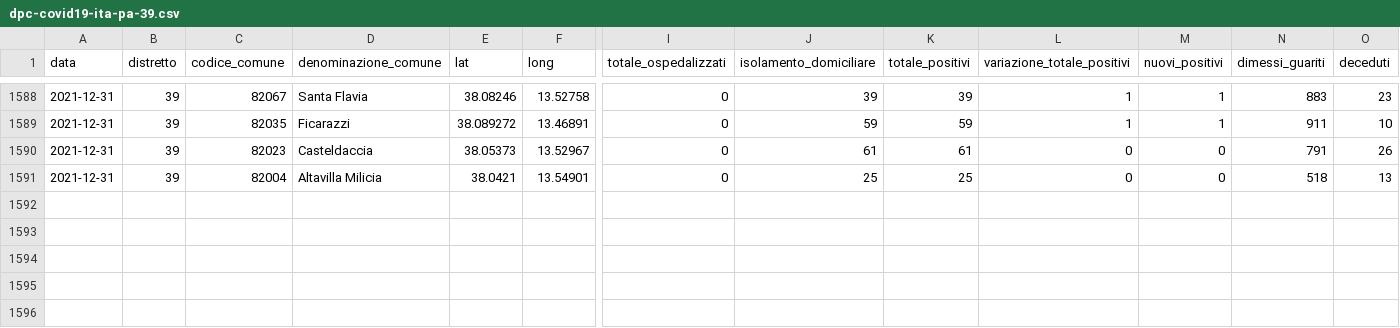
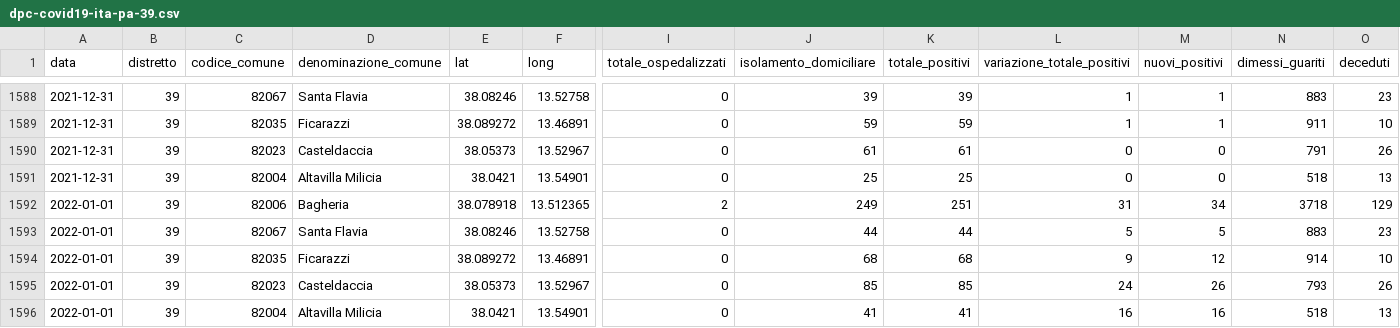
Before and after one commit to gabacode/f8lite, a CSV file: dati-distretto39/dpc-covid19-ita-pa-39.csv, drawn as a sheet; only a part is shown, gaps mark what is left out; rows hold the shown columns only; the diff names each change by its address in the sheet, - before the commit and + after, or states it on an @@ line.

```diff
--- a/dati-distretto39/dpc-covid19-ita-pa-39.csv
+++ b/dati-distretto39/dpc-covid19-ita-pa-39.csv
+row 1592: 2022-01-01 | 39 | 82006 | Bagheria | 38.078918 | 13.512365 | 2 | 249 | 251 | 31 | 34 | 3718 | 129
+row 1593: 2022-01-01 | 39 | 82067 | Santa Flavia | 38.08246 | 13.52758 | 0 | 44 | 44 | 5 | 5 | 883 | 23
+row 1594: 2022-01-01 | 39 | 82035 | Ficarazzi | 38.089272 | 13.46891 | 0 | 68 | 68 | 9 | 12 | 914 | 10
+row 1595: 2022-01-01 | 39 | 82023 | Casteldaccia | 38.05373 | 13.52967 | 0 | 85 | 85 | 24 | 26 | 793 | 26
+row 1596: 2022-01-01 | 39 | 82004 | Altavilla Milicia | 38.0421 | 13.54901 | 0 | 41 | 41 | 16 | 16 | 518 | 13
```
Also changed, not shown: dati-comuni/dpc-covid19-ita-pa-082004.csv, dati-comuni/dpc-covid19-ita-pa-082006.csv, 19 other files.
